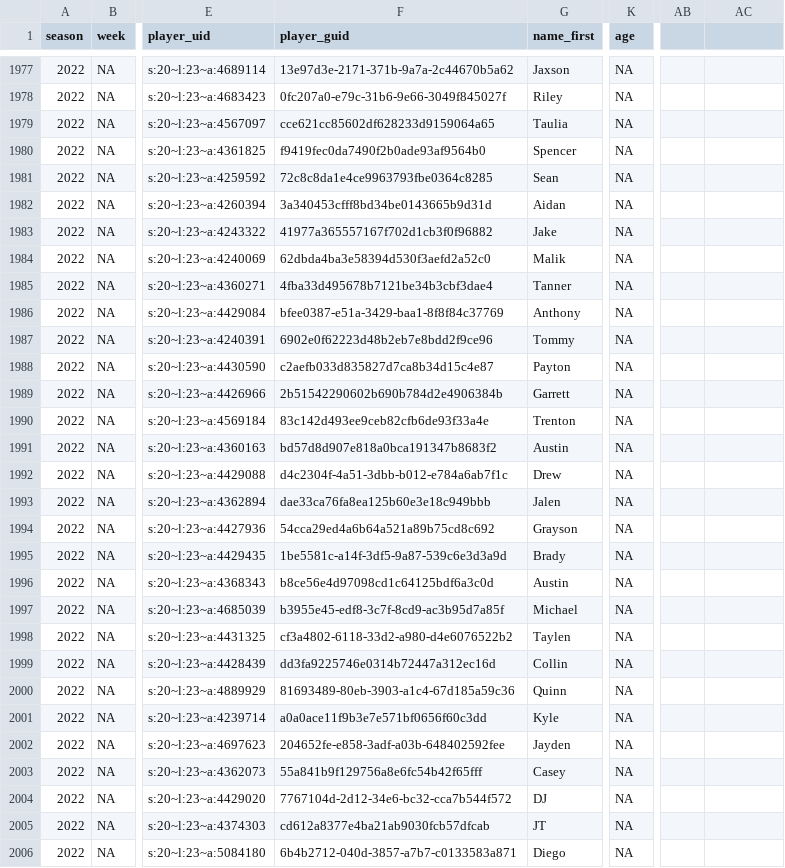
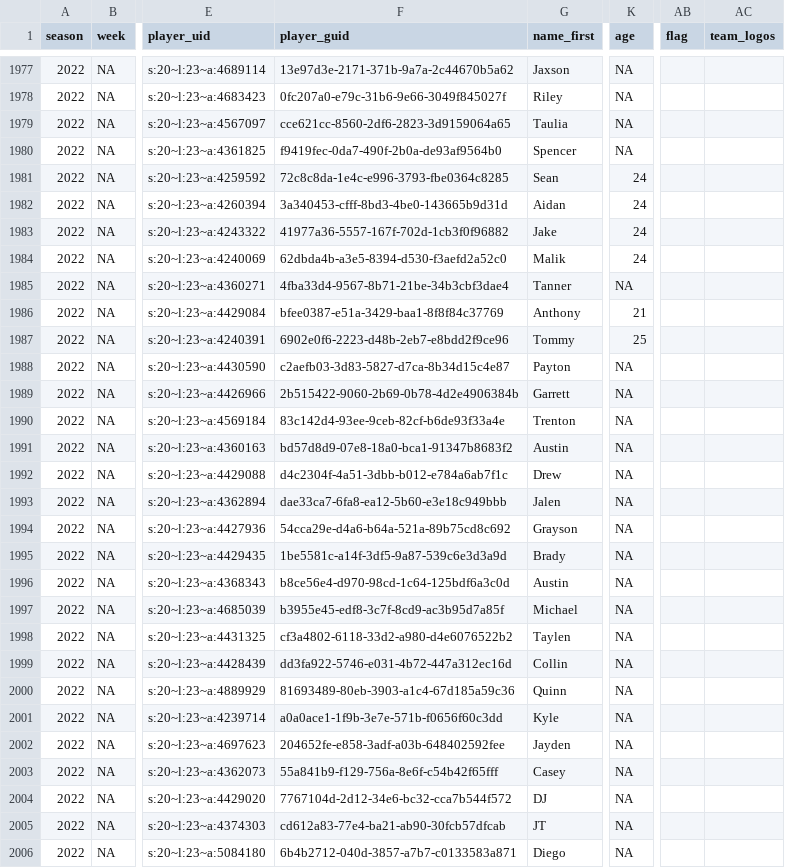
Before and after one commit to nflverse/espnscrapeR-data, a CSV file: data/qbr-college-season.csv, drawn as a sheet; only a part is shown, gaps mark what is left out; the diff covers the shown part only; the diff names each change by its address in the sheet, - before the commit and + after, or states it on an @@ line.

```diff
--- a/data/qbr-college-season.csv
+++ b/data/qbr-college-season.csv
-AB1: (empty)
+AB1: flag
-AC1: (empty)
+AC1: team_logos
-F1979 (player_guid): cce621cc85602df628233d9159064a65
+F1979 (player_guid): cce621cc-8560-2df6-2823-3d9159064a65
-F1980 (player_guid): f9419fec0da7490f2b0ade93af9564b0
+F1980 (player_guid): f9419fec-0da7-490f-2b0a-de93af9564b0
-F1981 (player_guid): 72c8c8da1e4ce9963793fbe0364c8285
+F1981 (player_guid): 72c8c8da-1e4c-e996-3793-fbe0364c8285
-K1981:K1984 (age): NA
+K1981:K1984 (age): 24
-F1982 (player_guid): 3a340453cfff8bd34be0143665b9d31d
+F1982 (player_guid): 3a340453-cfff-8bd3-4be0-143665b9d31d
-F1983 (player_guid): 41977a365557167f702d1cb3f0f96882
+F1983 (player_guid): 41977a36-5557-167f-702d-1cb3f0f96882
-F1984 (player_guid): 62dbda4ba3e58394d530f3aefd2a52c0
+F1984 (player_guid): 62dbda4b-a3e5-8394-d530-f3aefd2a52c0
-F1985 (player_guid): 4fba33d495678b7121be34b3cbf3dae4
+F1985 (player_guid): 4fba33d4-9567-8b71-21be-34b3cbf3dae4
-K1986 (age): NA
+K1986 (age): 21
-F1987 (player_guid): 6902e0f62223d48b2eb7e8bdd2f9ce96
+F1987 (player_guid): 6902e0f6-2223-d48b-2eb7-e8bdd2f9ce96
-K1987 (age): NA
+K1987 (age): 25
-F1988 (player_guid): c2aefb033d835827d7ca8b34d15c4e87
+F1988 (player_guid): c2aefb03-3d83-5827-d7ca-8b34d15c4e87
-F1989 (player_guid): 2b51542290602b690b784d2e4906384b
+F1989 (player_guid): 2b515422-9060-2b69-0b78-4d2e4906384b
-F1990 (player_guid): 83c142d493ee9ceb82cfb6de93f33a4e
+F1990 (player_guid): 83c142d4-93ee-9ceb-82cf-b6de93f33a4e
-F1991 (player_guid): bd57d8d907e818a0bca191347b8683f2
+F1991 (player_guid): bd57d8d9-07e8-18a0-bca1-91347b8683f2
-F1993 (player_guid): dae33ca76fa8ea125b60e3e18c949bbb
+F1993 (player_guid): dae33ca7-6fa8-ea12-5b60-e3e18c949bbb
-F1994 (player_guid): 54cca29ed4a6b64a521a89b75cd8c692
+F1994 (player_guid): 54cca29e-d4a6-b64a-521a-89b75cd8c692
-F1996 (player_guid): b8ce56e4d97098cd1c64125bdf6a3c0d
+F1996 (player_guid): b8ce56e4-d970-98cd-1c64-125bdf6a3c0d
-F1999 (player_guid): dd3fa9225746e0314b72447a312ec16d
+F1999 (player_guid): dd3fa922-5746-e031-4b72-447a312ec16d
-F2001 (player_guid): a0a0ace11f9b3e7e571bf0656f60c3dd
+F2001 (player_guid): a0a0ace1-1f9b-3e7e-571b-f0656f60c3dd
-F2003 (player_guid): 55a841b9f129756a8e6fc54b42f65fff
+F2003 (player_guid): 55a841b9-f129-756a-8e6f-c54b42f65fff
-F2005 (player_guid): cd612a8377e4ba21ab9030fcb57dfcab
+F2005 (player_guid): cd612a83-77e4-ba21-ab90-30fcb57dfcab
```
Also changed, not shown: 88 edited cells elsewhere in this file, data/qbr-nfl-season.csv, 6 other files.
